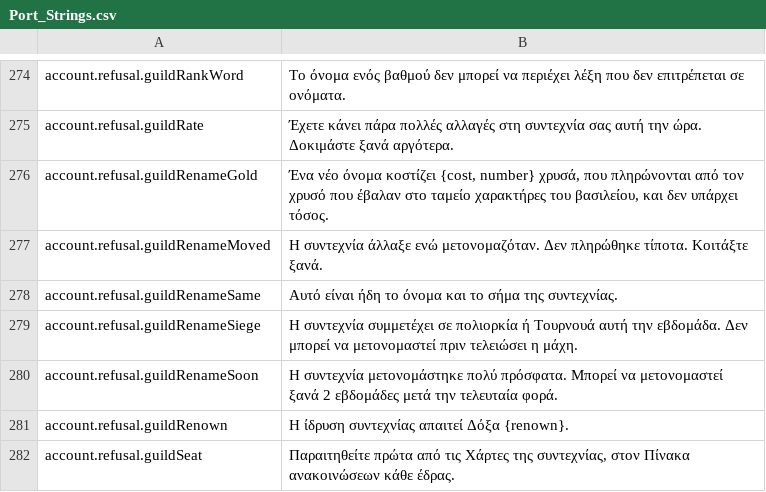
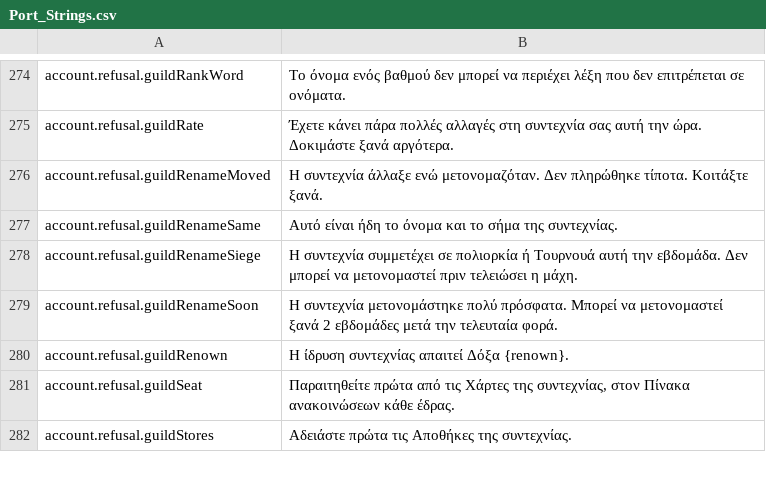
Before and after one commit to Lattymoy/daggerfall-js-source, a CSV file: locales/el/Port_Strings.csv, drawn as a sheet; only a part is shown, gaps mark what is left out; the shorter side is filled out with more unchanged rows.

```diff
--- a/locales/el/Port_Strings.csv
+++ b/locales/el/Port_Strings.csv
@@ -275,3 +275,2 @@ account.refusal.guildRankWord,"Το όνομα ενός βαθμού δεν μπ
 account.refusal.guildRate,"Έχετε κάνει πάρα πολλές αλλαγές στη συντεχνία σας αυτή την ώρα. Δοκιμάστε ξανά αργότερα."
-account.refusal.guildRenameGold,"Ένα νέο όνομα κοστίζει {cost, number} χρυσά, που πληρώνονται από τον χρυσό που έβαλαν στο ταμείο χαρακτήρες του βασιλείου, και δεν υπάρχει τόσος."
 account.refusal.guildRenameMoved,"Η συντεχνία άλλαξε ενώ μετονομαζόταν. Δεν πληρώθηκε τίποτα. Κοιτάξτε ξανά."
```
Also changed, not shown: locales/fi/Port_Strings.csv, locales/hu/Port_Strings.csv, 11 other files.
